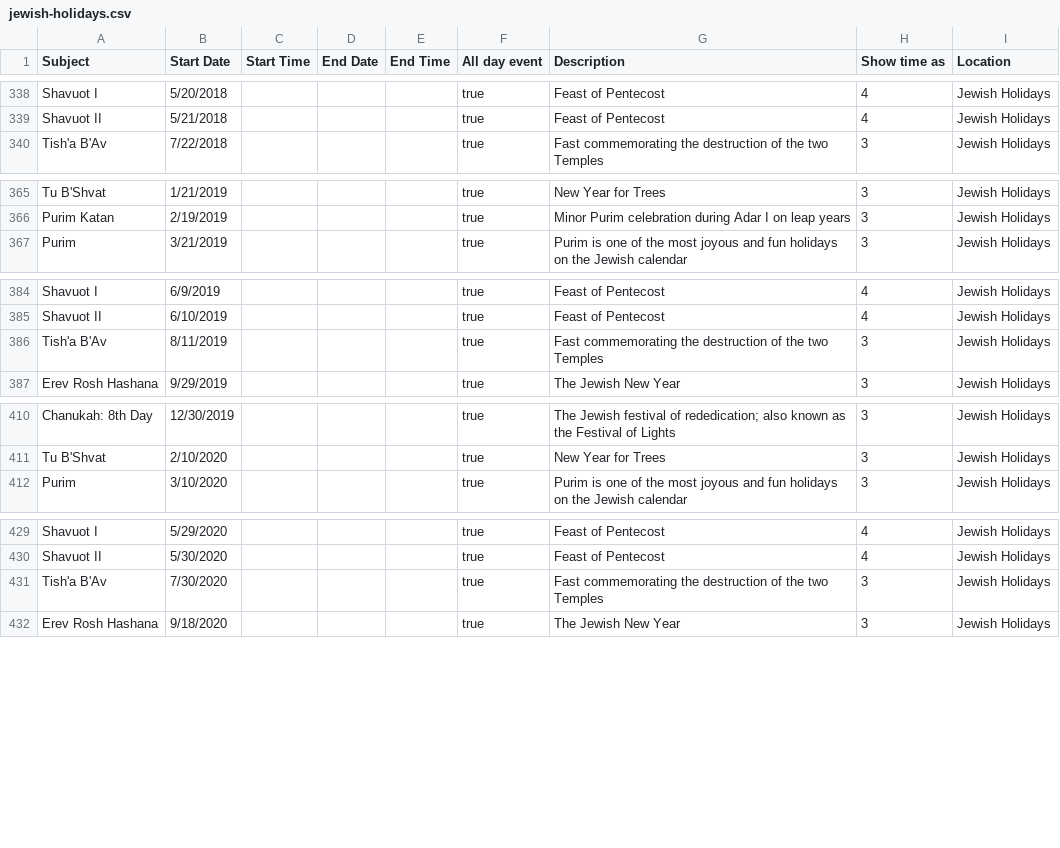
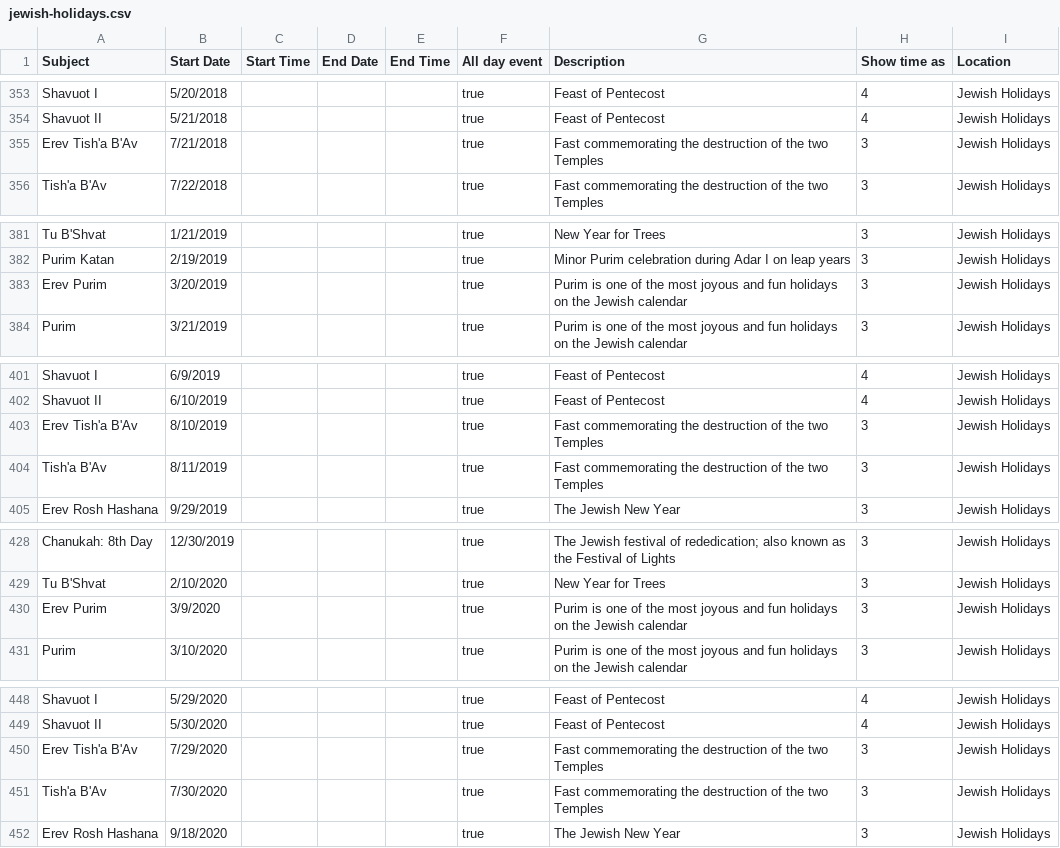
Before and after one commit to hebcal/dotcom, a CSV file: hebcal.com/ical/jewish-holidays.csv, drawn as a sheet; only a part is shown, gaps mark what is left out; the diff covers the shown part only; the diff names each change by its address in the sheet, - before the commit and + after, or states it on an @@ line.

```diff
--- a/hebcal.com/ical/jewish-holidays.csv
+++ b/hebcal.com/ical/jewish-holidays.csv
+row 355: Erev Tish'a B'Av | 7/21/2018 |  |  |  | true | Fast commemorating the destruction of the two Temples | 3 | Jewish Holidays
+row 383: Erev Purim | 3/20/2019 |  |  |  | true | Purim is one of the most joyous and fun holidays on the Jewish calendar | 3 | Jewish Holidays
+row 403: Erev Tish'a B'Av | 8/10/2019 |  |  |  | true | Fast commemorating the destruction of the two Temples | 3 | Jewish Holidays
+row 430: Erev Purim | 3/9/2020 |  |  |  | true | Purim is one of the most joyous and fun holidays on the Jewish calendar | 3 | Jewish Holidays
+row 450: Erev Tish'a B'Av | 7/29/2020 |  |  |  | true | Fast commemorating the destruction of the two Temples | 3 | Jewish Holidays
```
Also changed, not shown: 15 added rows elsewhere in this file, hebcal.com/ical/jewish-holidays-all.csv, 2 other files.
